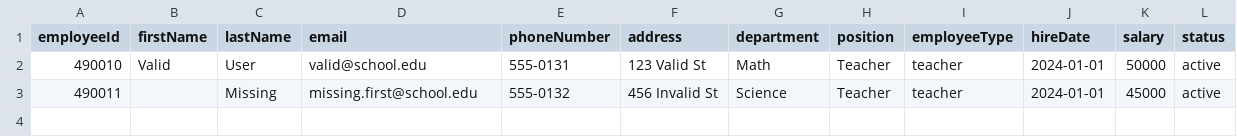
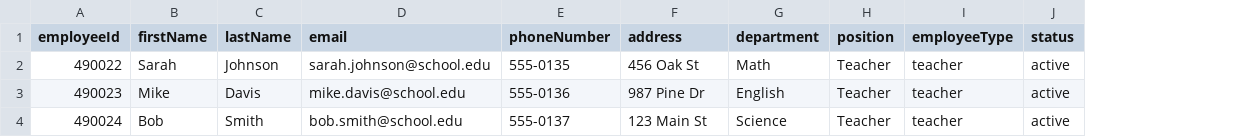
Before and after one commit to BRumford/timewise-hr-management, a CSV file: validation_test.csv, drawn as a sheet; removed rows and columns are numbered as before the commit, all else as after; the diff names each change by its address in the sheet, - before the commit and + after, or states it on an @@ line.

```diff
--- a/validation_test.csv
+++ b/validation_test.csv
-column J (hireDate), row 3: 2024-01-01
-column K (salary), row 3: 45000
-row 2: 490010 | Valid | User | valid@school.edu | 555-0131 | 123 Valid St | Math | Teacher | teacher | 2024-01-01 | 50000 | active
+row 2: 490022 | Sarah | Johnson | sarah.johnson@school.edu | 555-0135 | 456 Oak St | Math | Teacher | teacher | active
+row 3: 490023 | Mike | Davis | mike.davis@school.edu | 555-0136 | 987 Pine Dr | English | Teacher | teacher | active
-A4 (employeeId): 490011
+A4 (employeeId): 490024
-B4 (firstName): (empty)
+B4 (firstName): Bob
-C4 (lastName): Missing
+C4 (lastName): Smith
-D4 (email): missing.first@school.edu
+D4 (email): bob.smith@school.edu
-E4 (phoneNumber): 555-0132
+E4 (phoneNumber): 555-0137
-F4 (address): 456 Invalid St
+F4 (address): 123 Main St
```
Also changed, not shown: test_with_validation_issues.csv.
